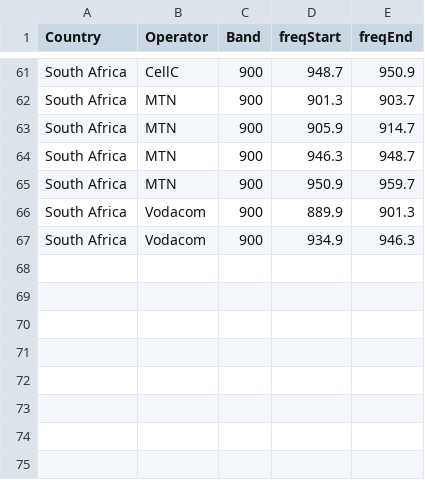
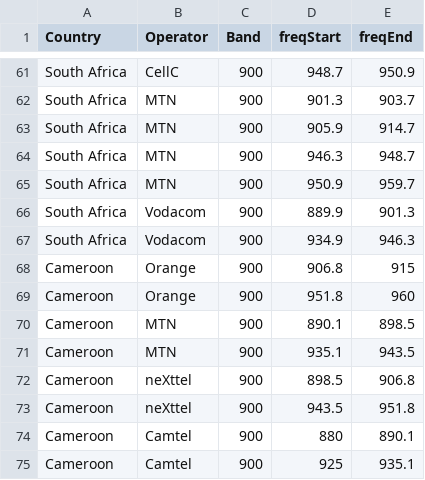
Before and after one commit to open-telecom-data/spectrum-assignments, a CSV file: 900MHz.csv, drawn as a sheet; only a part is shown, gaps mark what is left out.

```diff
--- a/900MHz.csv
+++ b/900MHz.csv
@@ -67 +67,9 @@ South Africa,Vodacom,900,889.9,901.3
 South Africa,Vodacom,900,934.9,946.3
+Cameroon,Orange,900,906.8,915
+Cameroon,Orange,900,951.8,960
+Cameroon,MTN,900,890.1,898.5
+Cameroon,MTN,900,935.1,943.5
+Cameroon,neXttel,900,898.5,906.8
+Cameroon,neXttel,900,943.5,951.8
+Cameroon,Camtel,900,880,890.1
+Cameroon,Camtel,900,925,935.1
```
Also changed, not shown: 1800MHz.csv, 1 other file.
